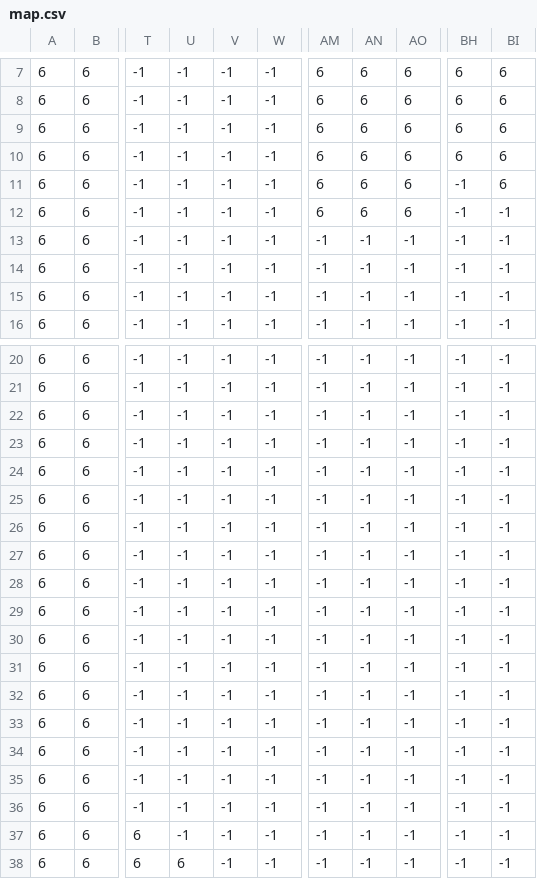
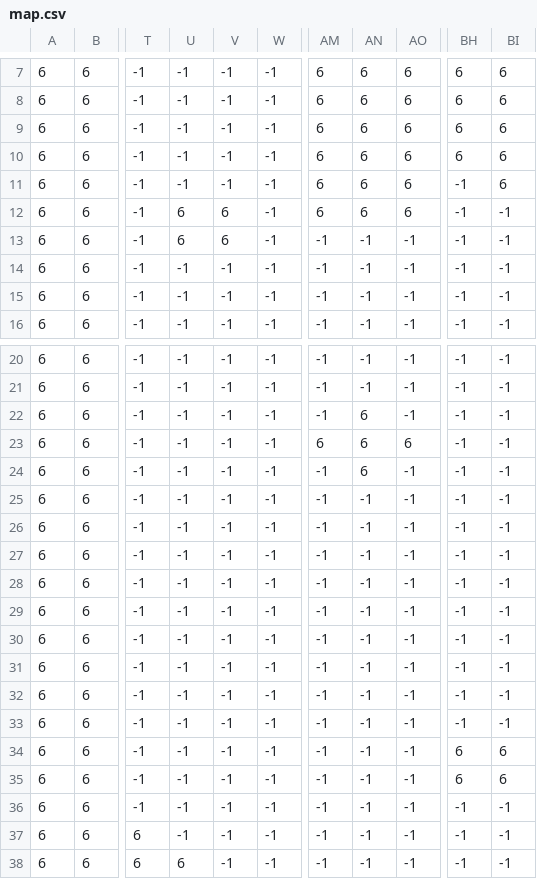
Before and after one commit to sebsong/slurp-love, a CSV file: src/assets/art/map.csv, drawn as a sheet; only a part is shown, gaps mark what is left out; the diff names each change by its address in the sheet, - before the commit and + after, or states it on an @@ line.

```diff
--- a/src/assets/art/map.csv
+++ b/src/assets/art/map.csv
-U12:U13: -1
+U12:U13: 6
-V12:V13: -1
+V12:V13: 6
-AN22:AN24: -1
+AN22:AN24: 6
-AM23: -1
+AM23: 6
-AO23: -1
+AO23: 6
-BH34:BH35: -1
+BH34:BH35: 6
-BI34:BI35: -1
+BI34:BI35: 6
```
Also changed, not shown: 2 other files.
